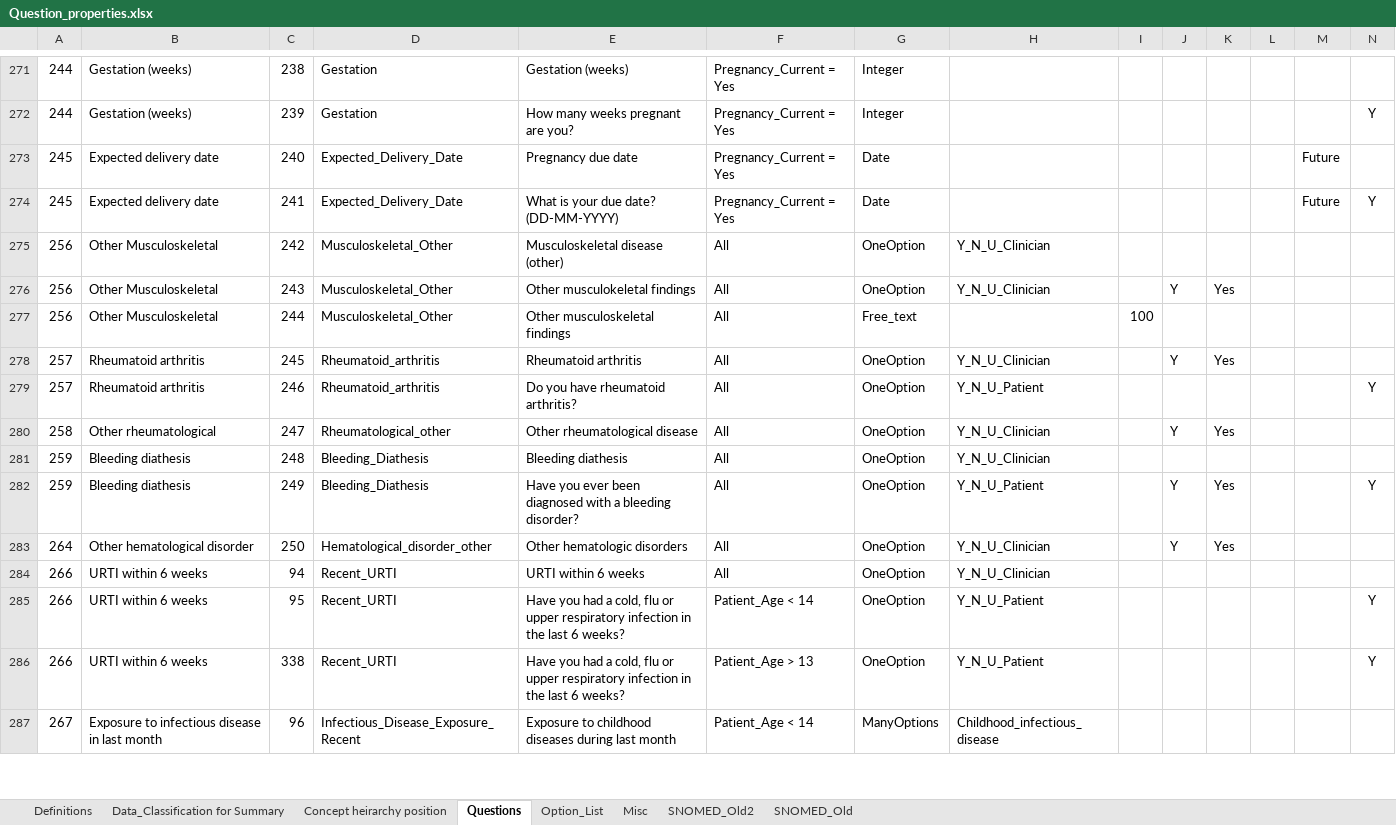
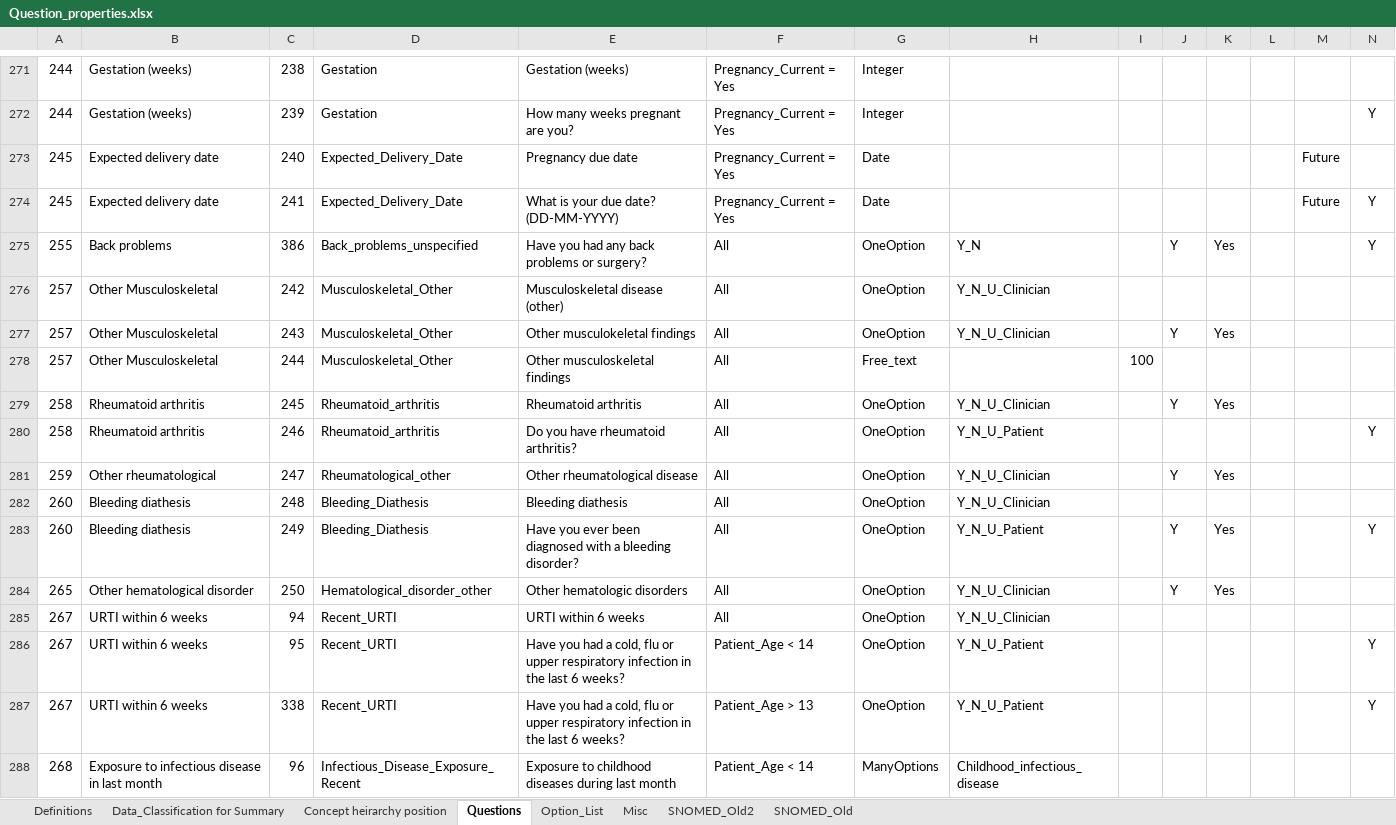
Before and after one commit to dbelavy/periop_open, an Excel workbook: spreadsheet/Question_properties.xlsx, sheet Questions, drawn as a sheet; only a part is shown, gaps mark what is left out; values as stored, in another font and other column widths than the file's, no borders; charts and pictures not drawn; addresses are those after the commit; rows hold the shown columns only; the diff covers the shown part only; the diff names each change by its address in the sheet, - before the commit and + after, or states it on an @@ line.

Commit message:
Minor question change

```diff
--- a/spreadsheet/Question_properties.xlsx (sheet Questions)
+++ b/spreadsheet/Question_properties.xlsx (sheet Questions)
+row 275: 255 | Back problems | 386 | Back_problems_unspecified | Have you had any back problems or surgery? | All | OneOption | Y_N |  | Y | Yes |  |  | Y
-A276:A278: 256
+A276:A278: 257
-A279:A280: 257
+A279:A280: 258
-A281: 258
+A281: 259
-A282:A283: 259
+A282:A283: 260
-A284: 264
+A284: 265
-A285:A287: 266
+A285:A287: 267
-A288: 267
+A288: 268
```
Also changed, not shown: 3 moved rows and 98 edited cells elsewhere in this sheet, sheet Concept heirarchy position, sheet Misc, formulas that keep their value.
